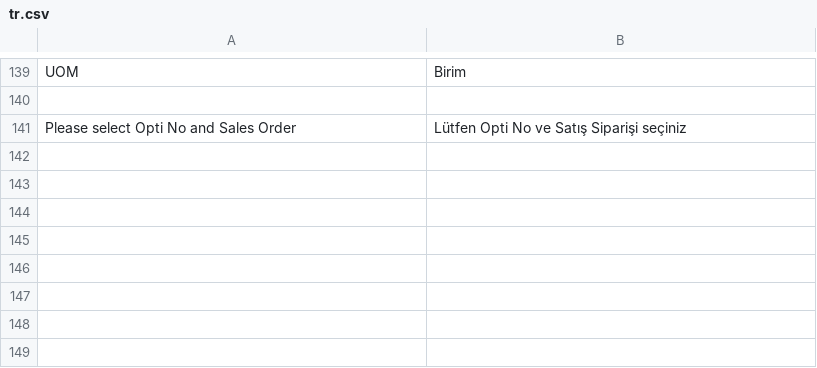
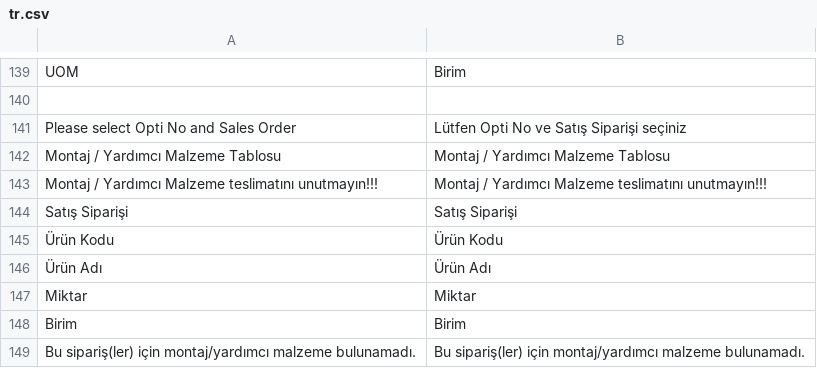
Before and after one commit to idris61/uretim_planlama, a CSV file: uretim_planlama/translations/tr.csv, drawn as a sheet; only a part is shown, gaps mark what is left out.

Commit message:
Satış İrsaliyesi Belgesine, Montaj / Yardımcı Malzeme Tablosu Eklendi

```diff
--- a/uretim_planlama/translations/tr.csv
+++ b/uretim_planlama/translations/tr.csv
@@ -141 +141,9 @@
 "Please select Opti No and Sales Order", "Lütfen Opti No ve Satış Siparişi seçiniz"
+"Montaj / Yardımcı Malzeme Tablosu","Montaj / Yardımcı Malzeme Tablosu"
+"Montaj / Yardımcı Malzeme teslimatını unutmayın!!!","Montaj / Yardımcı Malzeme teslimatını unutmayın!!!"
+"Satış Siparişi","Satış Siparişi"
+"Ürün Kodu","Ürün Kodu"
+"Ürün Adı","Ürün Adı"
+"Miktar","Miktar"
+"Birim","Birim"
+"Bu sipariş(ler) için montaj/yardımcı malzeme bulunamadı.","Bu sipariş(ler) için montaj/yardımcı malzeme bulunamadı."
```
Also changed, not shown: 4 other files.
